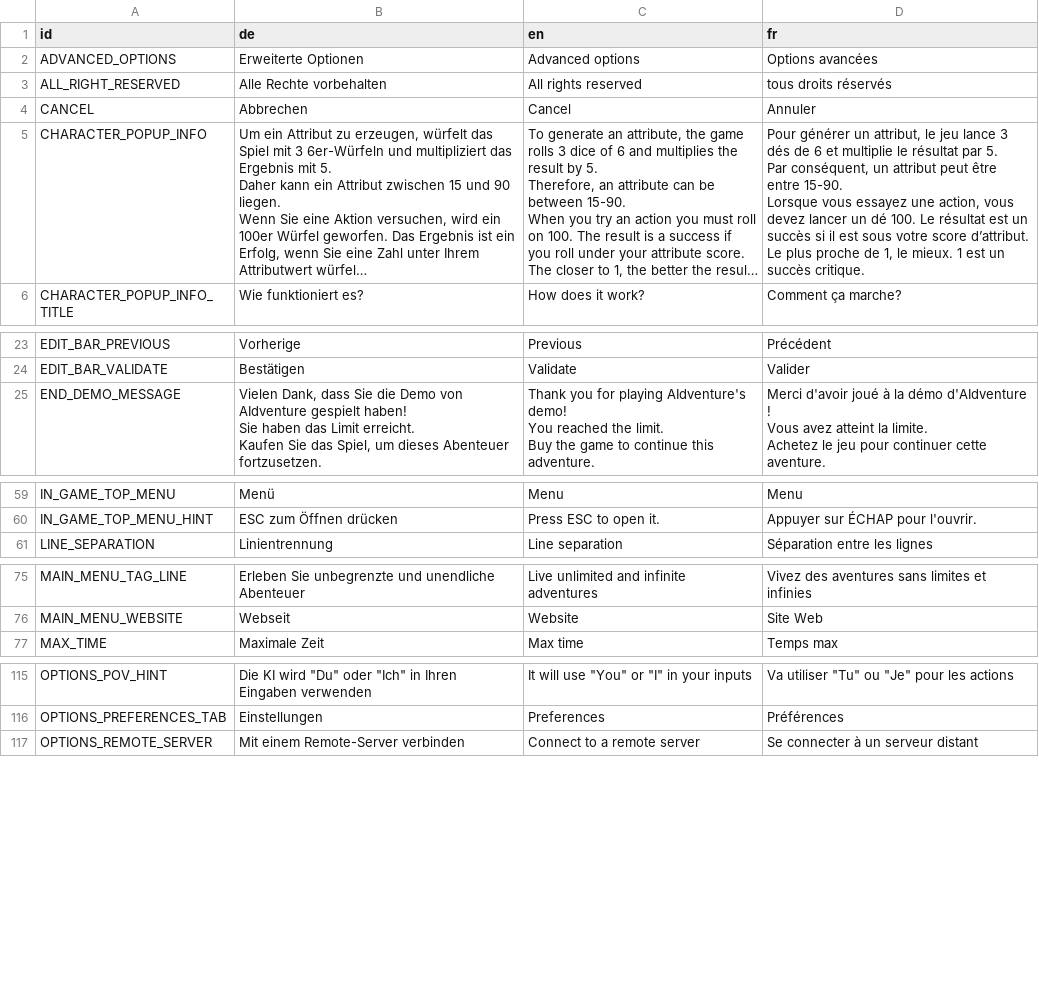
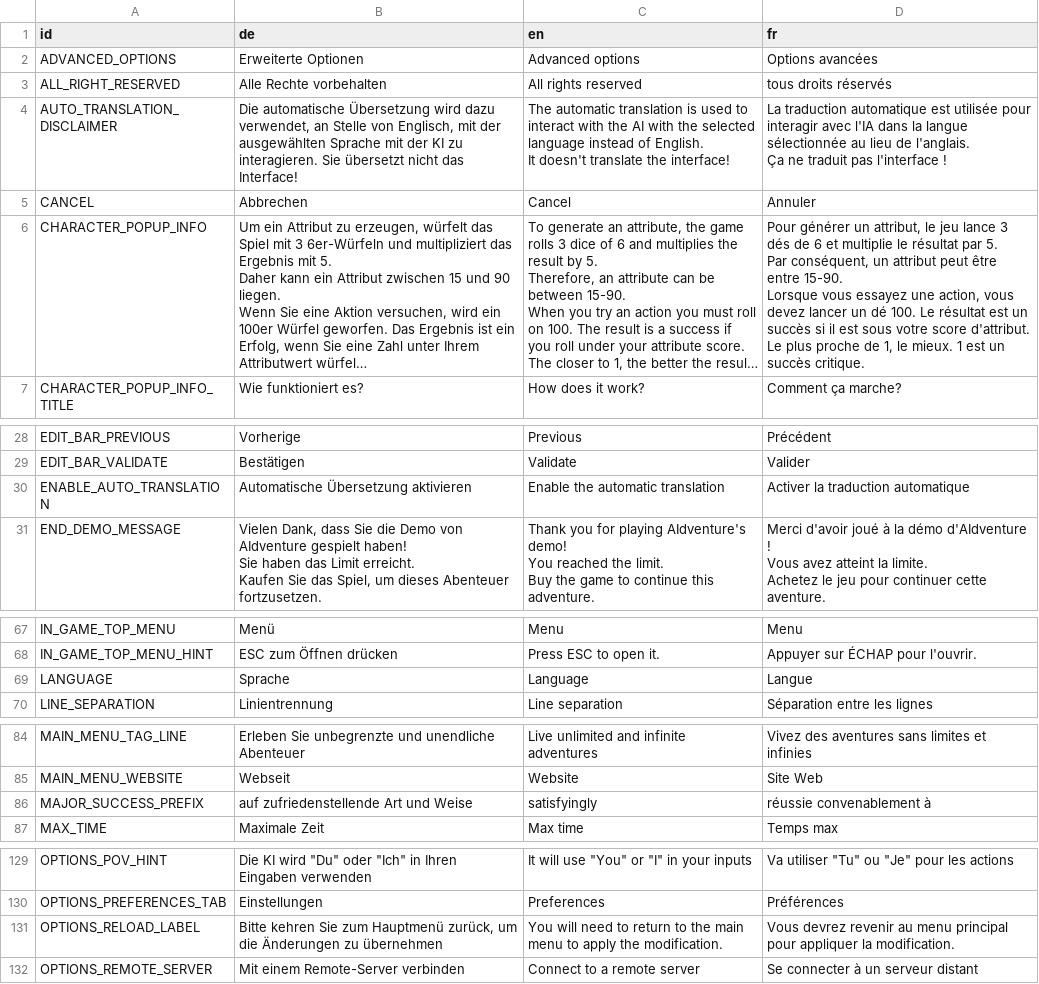
Before and after one commit to LyaaaaaGames/AIdventure_Localization, a CSV file: localizations.csv, drawn as a sheet; only a part is shown, gaps mark what is left out; long unchanged cells end in …; addresses are those after the commit; ↵ is a line break in a cell; the diff covers the shown part only; the diff names each change by its address in the sheet, - before the commit and + after, or states it on an @@ line.

Commit message:
Translations for the new auto translate stuff
Added all missing German translations for:
- AUTO_TRANSLATION_DISCLAIMER
- CRITICAL_FAIL_PREFIX
- CRITICAL_SUCCESS_PREFIX
- DOWNLOAD_TRANSLATOR_CONFIRMATION
- DOWNLOAD_TRANSLATOR_WARNING
- ENABLE_AUTO_TRANSLATION
- EXTREME_SUCCESS_PREFIX
- FIRST_PERSON_PRONOUN
- LANGUAGE
- MAJOR_SUCCESS_PREFIX
- NORMAL_FAIL_PREFIX
- NORMAL_SUCCESS_PREFIX
- OPTIONS_AUTO_TRANSLATION_TAB
- OPTIONS_RELOAD_LABEL
- SAY_PREFIX
- SECOND_PERSON_PRONOUN
- STATUS_LOADING_TRANSLATOR
- STATUS_TRANSLATOR_LOADED
- TRANSLATE_SCENARIO_INFO

```diff
--- a/localizations.csv
+++ b/localizations.csv
+row 4: AUTO_TRANSLATION_DISCLAIMER | Die automatische Übersetzung wird dazu verwendet, an Stelle von Englisch, mit der ausgewählten Sprache mit der KI zu interagieren. Sie übersetzt nicht das Interface! | The automatic translation is used to interact with the AI with the selected language instead of English. ↵ It doesn't translate the interface! | La traduction automatique est utilisée pour interagir avec l'IA dans la langue sélectionnée au lieu de l'anglais. ↵ Ça ne traduit pas l'interface !
-D6 (fr): …votre score d’attribut. ↵ Le plus…
+D6 (fr): …votre score d'attribut. ↵ Le plus…
+row 30: ENABLE_AUTO_TRANSLATION | Automatische Übersetzung aktivieren | Enable the automatic translation | Activer la traduction automatique
+row 69: LANGUAGE | Sprache | Language | Langue
+row 86: MAJOR_SUCCESS_PREFIX | auf zufriedenstellende Art und Weise | satisfyingly | réussie convenablement à
+row 131: OPTIONS_RELOAD_LABEL | Bitte kehren Sie zum Hauptmenü zurück, um die Änderungen zu übernehmen | You will need to return to the main menu to apply the modification. | Vous devrez revenir au menu principal pour appliquer la modification.
```
Also changed, not shown: 16 added rows and 14 edited cells elsewhere in this file.
